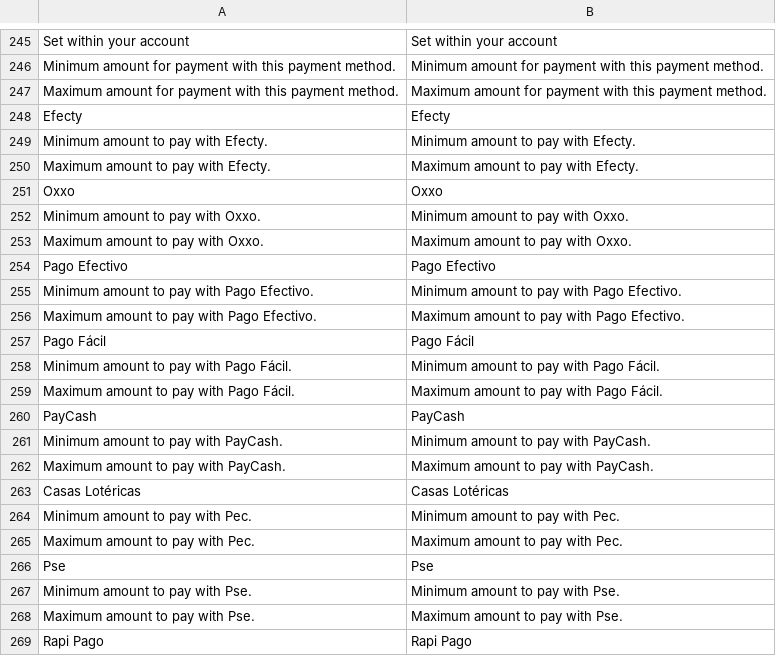
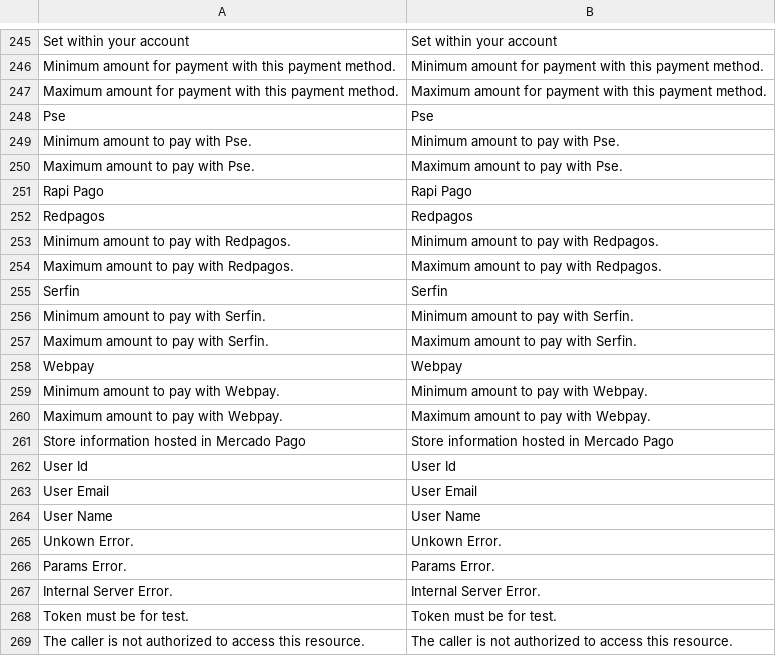
Before and after one commit to PluginAndPartners/payment-magento-plugin, a CSV file: i18n/en_US.csv, drawn as a sheet; only a part is shown, gaps mark what is left out; the shorter side is filled out with more unchanged rows; the diff names each change by its address in the sheet, - before the commit and + after, or states it on an @@ line.

```diff
--- a/i18n/en_US.csv
+++ b/i18n/en_US.csv
-row 248: Efecty | Efecty
-row 249: Minimum amount to pay with Efecty. | Minimum amount to pay with Efecty.
-row 250: Maximum amount to pay with Efecty. | Maximum amount to pay with Efecty.
-row 251: Oxxo | Oxxo
-row 252: Minimum amount to pay with Oxxo. | Minimum amount to pay with Oxxo.
-row 253: Maximum amount to pay with Oxxo. | Maximum amount to pay with Oxxo.
-row 254: Pago Efectivo | Pago Efectivo
-row 255: Minimum amount to pay with Pago Efectivo. | Minimum amount to pay with Pago Efectivo.
-row 256: Maximum amount to pay with Pago Efectivo. | Maximum amount to pay with Pago Efectivo.
-row 257: Pago Fácil | Pago Fácil
-row 258: Minimum amount to pay with Pago Fácil. | Minimum amount to pay with Pago Fácil.
-row 259: Maximum amount to pay with Pago Fácil. | Maximum amount to pay with Pago Fácil.
-row 260: PayCash | PayCash
-row 261: Minimum amount to pay with PayCash. | Minimum amount to pay with PayCash.
-row 262: Maximum amount to pay with PayCash. | Maximum amount to pay with PayCash.
-row 263: Casas Lotéricas | Casas Lotéricas
-row 264: Minimum amount to pay with Pec. | Minimum amount to pay with Pec.
-row 265: Maximum amount to pay with Pec. | Maximum amount to pay with Pec.
```
Also changed, not shown: i18n/es_CL.csv, i18n/es_CO.csv, 4 other files.
